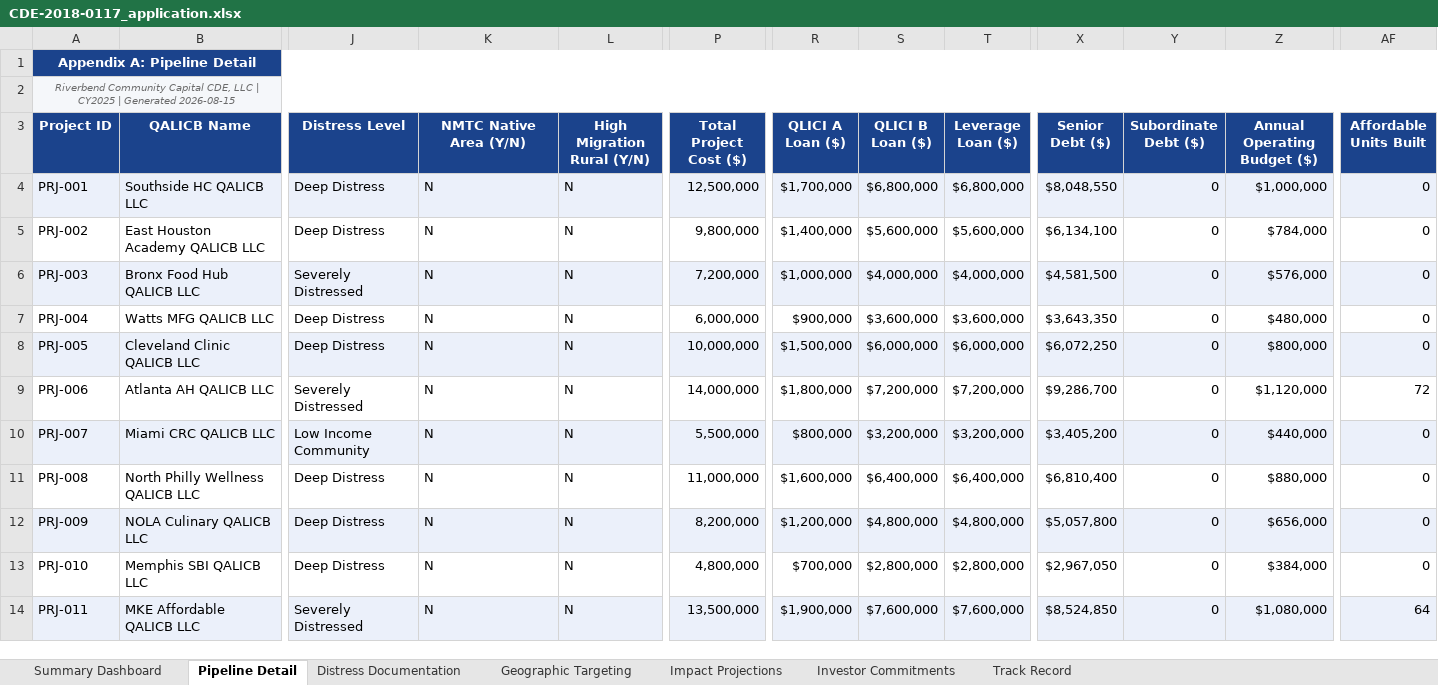
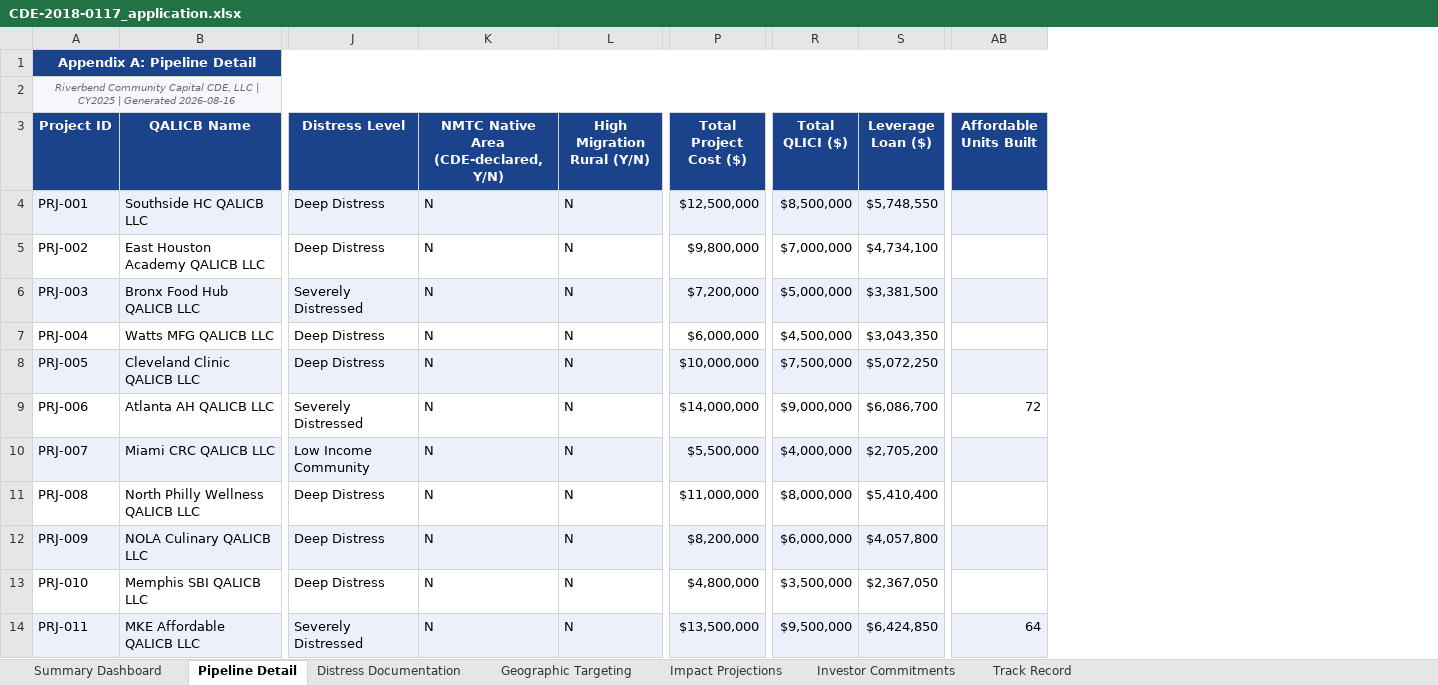
Before and after one commit to Jaypatel1511/nmtc-application-builder, an Excel workbook: sample-output/CDE-2018-0117_application.xlsx, sheet Pipeline Detail, drawn as a sheet; only a part is shown, gaps mark what is left out; values as stored, in another font and other column widths than the file's, no borders; conditional formats not drawn; removed rows and columns are numbered as before the commit, all else as after; the diff covers the shown part only; the diff names each change by its address in the sheet, - before the commit and + after, or states it on an @@ line.

```diff
--- a/sample-output/CDE-2018-0117_application.xlsx (sheet Pipeline Detail)
+++ b/sample-output/CDE-2018-0117_application.xlsx (sheet Pipeline Detail)
-column R (QLICI A Loan ($)), rows 4-14: $1,700,000 | $1,400,000 | $1,000,000 | $900,000 | $1,500,000 | $1,800,000 | $800,000 | $1,600,000 | $1,200,000 | $700,000 | $1,900,000
-column S (QLICI B Loan ($)), rows 4-14: $6,800,000 | $5,600,000 | $4,000,000 | $3,600,000 | $6,000,000 | $7,200,000 | $3,200,000 | $6,400,000 | $4,800,000 | $2,800,000 | $7,600,000
+column R (Total QLICI ($)), rows 4-14: $8,500,000 | $7,000,000 | $5,000,000 | $4,500,000 | $7,500,000 | $9,000,000 | $4,000,000 | $8,000,000 | $6,000,000 | $3,500,000 | $9,500,000
-column X (Senior Debt ($)), rows 4-14: $8,048,550 | $6,134,100 | $4,581,500 | $3,643,350 | $6,072,250 | $9,286,700 | $3,405,200 | $6,810,400 | $5,057,800 | $2,967,050 | $8,524,850
-column Y (Subordinate Debt ($)), rows 4-14: all 0
-column Z (Annual Operating Budget ($)), rows 4-14: $1,000,000 | $784,000 | $576,000 | $480,000 | $800,000 | $1,120,000 | $440,000 | $880,000 | $656,000 | $384,000 | $1,080,000
-A2 (Project ID): …| Generated 2026-08-15
+A2 (Project ID): …| Generated 2026-08-16
-K3: NMTC Native Area (Y/N)
+K3: NMTC Native Area (CDE-declared, Y/N)
-P4 (Total Project Cost ($)): 12,500,000
+P4 (Total Project Cost ($)): $12,500,000
-S4 (Leverage Loan ($)): $6,800,000
+S4 (Leverage Loan ($)): $5,748,550
-AB4:AB8 (Affordable Units Built): 0
+AB4:AB8 (Affordable Units Built): (empty)
-P5 (Total Project Cost ($)): 9,800,000
+P5 (Total Project Cost ($)): $9,800,000
-S5 (Leverage Loan ($)): $5,600,000
+S5 (Leverage Loan ($)): $4,734,100
-P6 (Total Project Cost ($)): 7,200,000
+P6 (Total Project Cost ($)): $7,200,000
-S6 (Leverage Loan ($)): $4,000,000
+S6 (Leverage Loan ($)): $3,381,500
-P7 (Total Project Cost ($)): 6,000,000
+P7 (Total Project Cost ($)): $6,000,000
-S7 (Leverage Loan ($)): $3,600,000
+S7 (Leverage Loan ($)): $3,043,350
-P8 (Total Project Cost ($)): 10,000,000
+P8 (Total Project Cost ($)): $10,000,000
-S8 (Leverage Loan ($)): $6,000,000
+S8 (Leverage Loan ($)): $5,072,250
-P9 (Total Project Cost ($)): 14,000,000
+P9 (Total Project Cost ($)): $14,000,000
-S9 (Leverage Loan ($)): $7,200,000
+S9 (Leverage Loan ($)): $6,086,700
-P10 (Total Project Cost ($)): 5,500,000
+P10 (Total Project Cost ($)): $5,500,000
-S10 (Leverage Loan ($)): $3,200,000
+S10 (Leverage Loan ($)): $2,705,200
-AB10:AB13 (Affordable Units Built): 0
+AB10:AB13 (Affordable Units Built): (empty)
-P11 (Total Project Cost ($)): 11,000,000
+P11 (Total Project Cost ($)): $11,000,000
-S11 (Leverage Loan ($)): $6,400,000
+S11 (Leverage Loan ($)): $5,410,400
-P12 (Total Project Cost ($)): 8,200,000
+P12 (Total Project Cost ($)): $8,200,000
-S12 (Leverage Loan ($)): $4,800,000
+S12 (Leverage Loan ($)): $4,057,800
-P13 (Total Project Cost ($)): 4,800,000
+P13 (Total Project Cost ($)): $4,800,000
-S13 (Leverage Loan ($)): $2,800,000
+S13 (Leverage Loan ($)): $2,367,050
-P14 (Total Project Cost ($)): 13,500,000
+P14 (Total Project Cost ($)): $13,500,000
-S14 (Leverage Loan ($)): $7,600,000
+S14 (Leverage Loan ($)): $6,424,850
```
Also changed, not shown: 31 edited cells elsewhere in this sheet, sheet Impact Projections, sheet Geographic Targeting, sheet Track Record, sheet Summary Dashboard, sheet Distress Documentation, sheet Investor Commitments, 12 other files.
